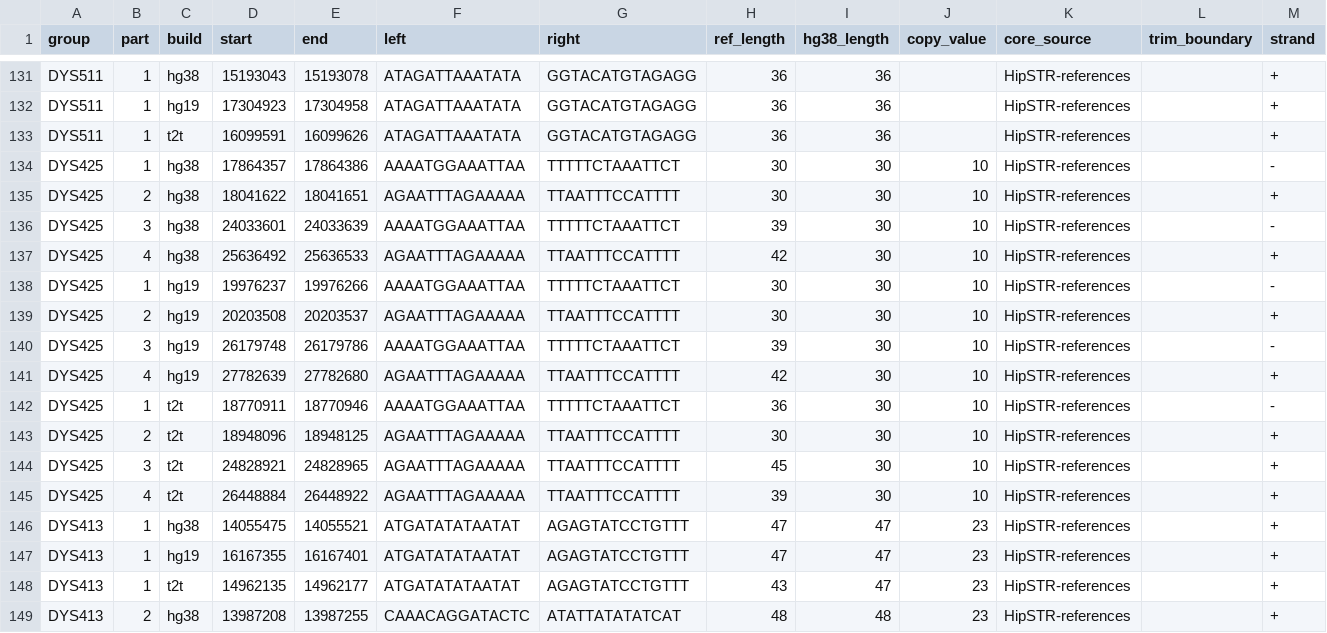
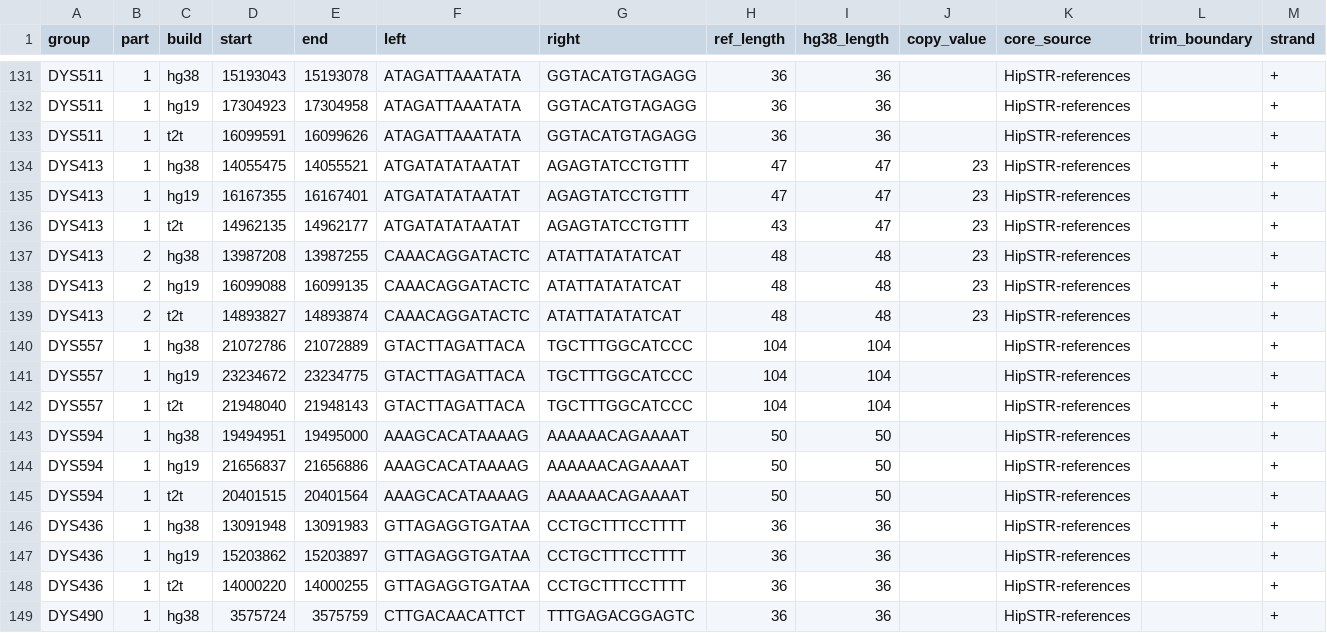
Before and after one commit to WGSExtract/wgsextract-cli, a TSV file: src/wgsextract_cli/ydna/ystr/loci.tsv, drawn as a sheet; only a part is shown, gaps mark what is left out; the shorter side is filled out with more unchanged rows.

```diff
--- a/src/wgsextract_cli/ydna/ystr/loci.tsv
+++ b/src/wgsextract_cli/ydna/ystr/loci.tsv
@@ -133,14 +133,2 @@ DYS511	1	hg19	17304923	17304958	ATAGATTAAATATA	GGTACATGTAGAGG	36	36		HipSTR-refe
 DYS511	1	t2t	16099591	16099626	ATAGATTAAATATA	GGTACATGTAGAGG	36	36		HipSTR-references		+
-DYS425	1	hg38	17864357	17864386	AAAATGGAAATTAA	TTTTTCTAAATTCT	30	30	10	HipSTR-references		-
-DYS425	2	hg38	18041622	18041651	AGAATTTAGAAAAA	TTAATTTCCATTTT	30	30	10	HipSTR-references		+
-DYS425	3	hg38	24033601	24033639	AAAATGGAAATTAA	TTTTTCTAAATTCT	39	30	10	HipSTR-references		-
-DYS425	4	hg38	25636492	25636533	AGAATTTAGAAAAA	TTAATTTCCATTTT	42	30	10	HipSTR-references		+
-DYS425	1	hg19	19976237	19976266	AAAATGGAAATTAA	TTTTTCTAAATTCT	30	30	10	HipSTR-references		-
-DYS425	2	hg19	20203508	20203537	AGAATTTAGAAAAA	TTAATTTCCATTTT	30	30	10	HipSTR-references		+
-DYS425	3	hg19	26179748	26179786	AAAATGGAAATTAA	TTTTTCTAAATTCT	39	30	10	HipSTR-references		-
-DYS425	4	hg19	27782639	27782680	AGAATTTAGAAAAA	TTAATTTCCATTTT	42	30	10	HipSTR-references		+
-DYS425	1	t2t	18770911	18770946	AAAATGGAAATTAA	TTTTTCTAAATTCT	36	30	10	HipSTR-references		-
-DYS425	2	t2t	18948096	18948125	AGAATTTAGAAAAA	TTAATTTCCATTTT	30	30	10	HipSTR-references		+
-DYS425	3	t2t	24828921	24828965	AGAATTTAGAAAAA	TTAATTTCCATTTT	45	30	10	HipSTR-references		+
-DYS425	4	t2t	26448884	26448922	AGAATTTAGAAAAA	TTAATTTCCATTTT	39	30	10	HipSTR-references		+
 DYS413	1	hg38	14055475	14055521	ATGATATATAATAT	AGAGTATCCTGTTT	47	47	23	HipSTR-references		+
```
Also changed, not shown: src/wgsextract_cli/ydna/ystr/markers.tsv, 8 other files.
